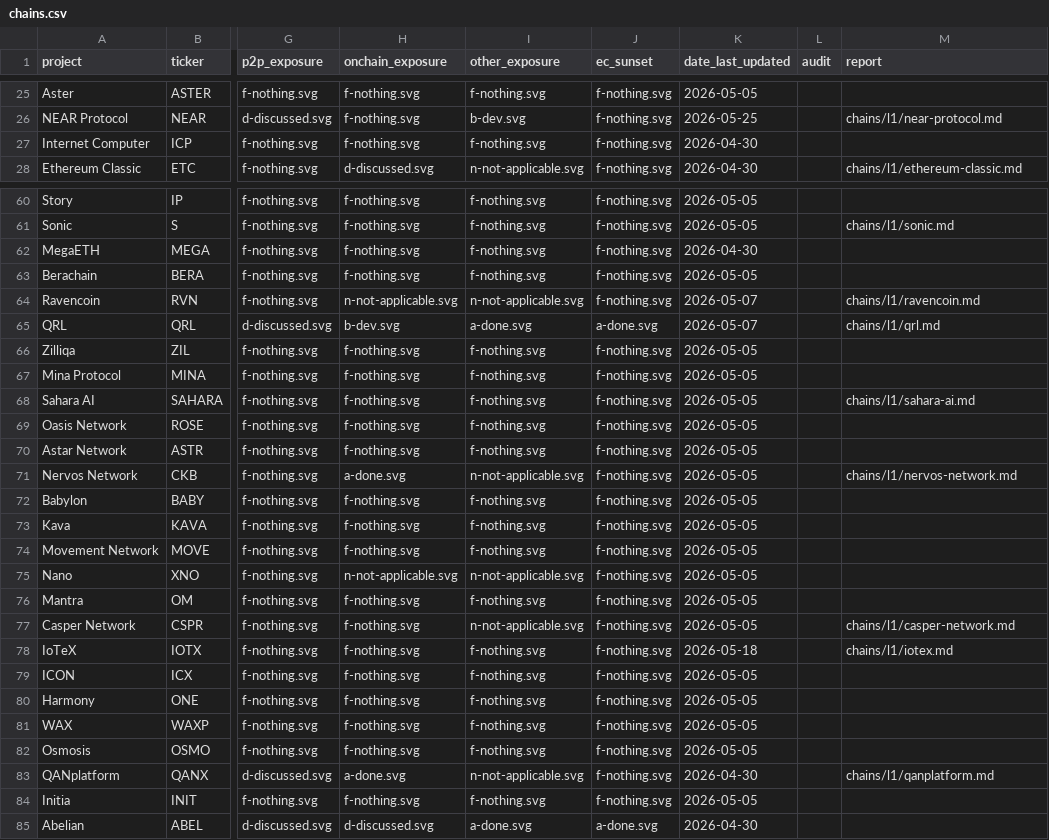
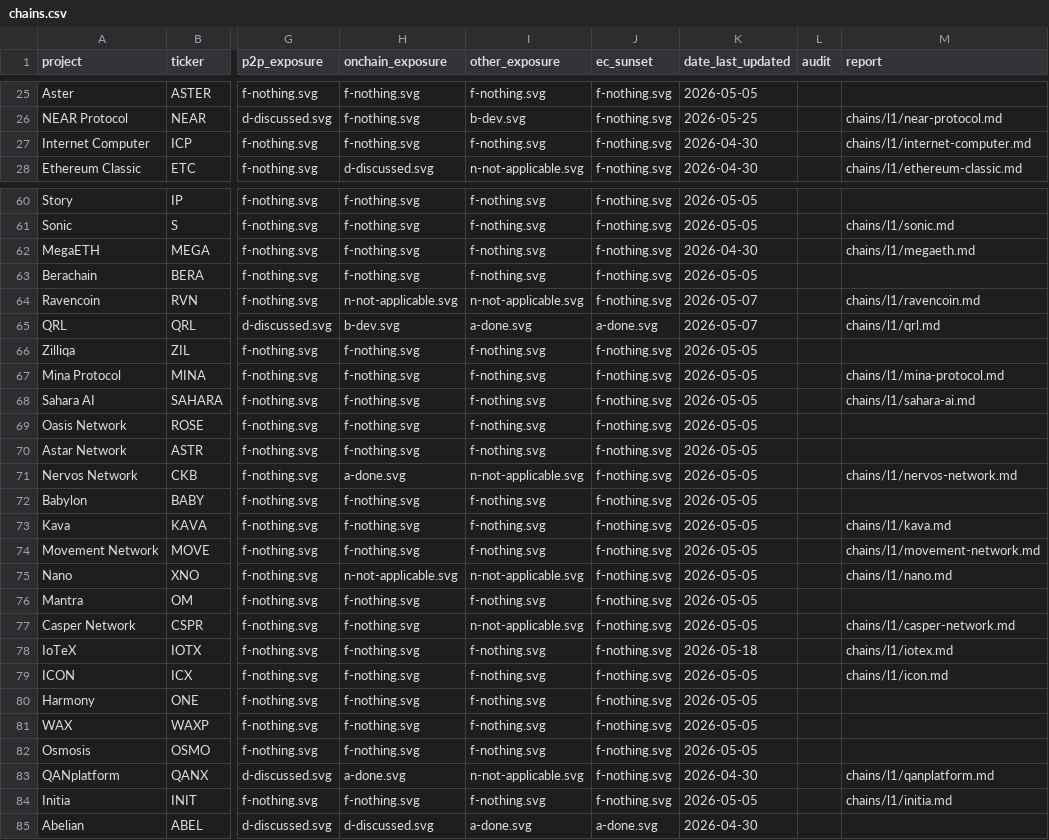
Before and after one commit to tectonic-labs/quantum-tracker-data, a CSV file: chains.csv, drawn as a sheet; only a part is shown, gaps mark what is left out; the diff covers the shown part only; the diff names each change by its address in the sheet, - before the commit and + after, or states it on an @@ line.

Commit message:
reports: chiliz thru ecash — 3 new (chiliz, conflux, cronos), 2 refreshed

```diff
--- a/chains.csv
+++ b/chains.csv
-M27 (report): (empty)
+M27 (report): chains/l1/internet-computer.md
-M62 (report): (empty)
+M62 (report): chains/l1/megaeth.md
-M67 (report): (empty)
+M67 (report): chains/l1/mina-protocol.md
-M73 (report): (empty)
+M73 (report): chains/l1/kava.md
-M74 (report): (empty)
+M74 (report): chains/l1/movement-network.md
-M75 (report): (empty)
+M75 (report): chains/l1/nano.md
-M79 (report): (empty)
+M79 (report): chains/l1/icon.md
-M84 (report): (empty)
+M84 (report): chains/l1/initia.md
```
Also changed, not shown: 1 edited cell elsewhere in this file, 5 other files.
